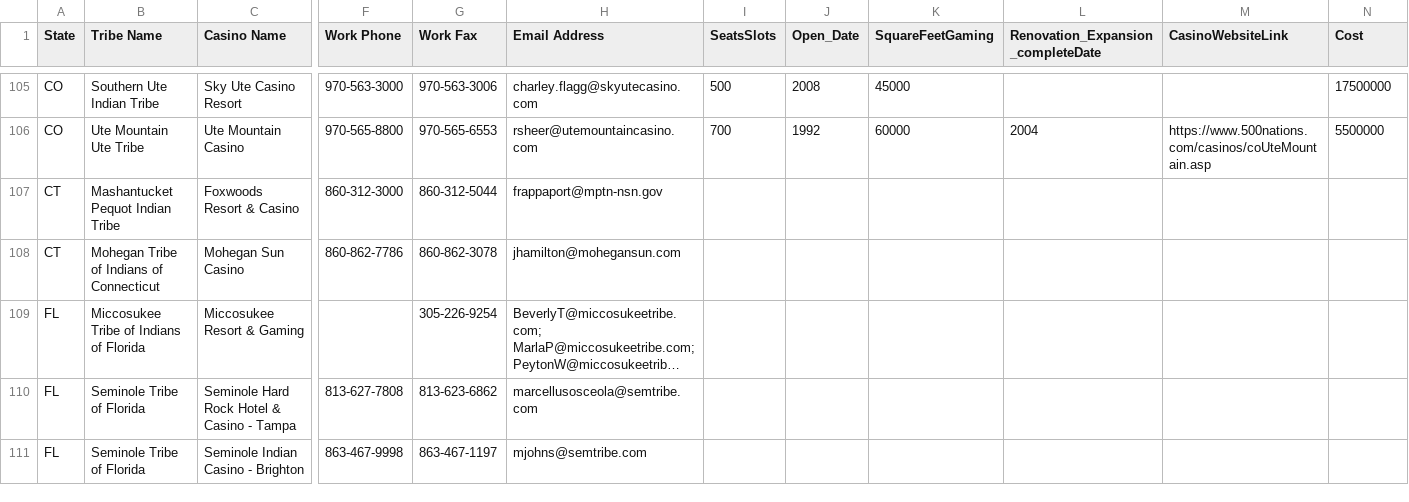
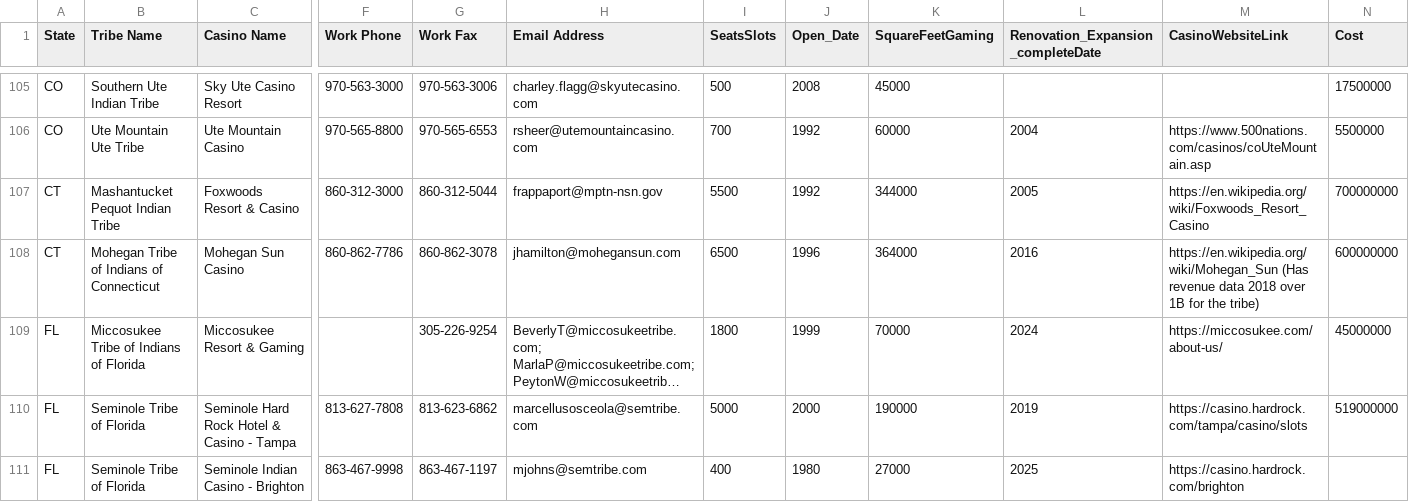
Before and after one commit to TMc07/Tribal_Casinos, a CSV file: tribal_casinos_TM_08_25_2024_updated.csv, drawn as a sheet; only a part is shown, gaps mark what is left out; long unchanged cells end in …; the diff covers the shown part only; the diff names each change by its address in the sheet, - before the commit and + after, or states it on an @@ line.

Commit message:
adding ID

```diff
--- a/tribal_casinos_TM_08_25_2024_updated.csv
+++ b/tribal_casinos_TM_08_25_2024_updated.csv
-I107 (SeatsSlots): (empty)
+I107 (SeatsSlots): 5500
-J107 (Open_Date): (empty)
+J107 (Open_Date): 1992
-K107 (SquareFeetGaming): (empty)
+K107 (SquareFeetGaming): 344000
-L107: (empty)
+L107: 2005
-M107 (CasinoWebsiteLink): (empty)
+M107 (CasinoWebsiteLink): https://en.wikipedia.org/wiki/Foxwoods_Resort_Casino
-N107 (Cost): (empty)
+N107 (Cost): 700000000
-I108 (SeatsSlots): (empty)
+I108 (SeatsSlots): 6500
-J108 (Open_Date): (empty)
+J108 (Open_Date): 1996
-K108 (SquareFeetGaming): (empty)
+K108 (SquareFeetGaming): 364000
-L108: (empty)
+L108: 2016
-M108 (CasinoWebsiteLink): (empty)
+M108 (CasinoWebsiteLink): https://en.wikipedia.org/wiki/Mohegan_Sun (Has revenue data 2018 over 1B for the tribe)
-N108 (Cost): (empty)
+N108 (Cost): 600000000
-I109 (SeatsSlots): (empty)
+I109 (SeatsSlots): 1800
-J109 (Open_Date): (empty)
+J109 (Open_Date): 1999
-K109 (SquareFeetGaming): (empty)
+K109 (SquareFeetGaming): 70000
-L109: (empty)
+L109: 2024
-M109 (CasinoWebsiteLink): (empty)
+M109 (CasinoWebsiteLink): https://miccosukee.com/about-us/
-N109 (Cost): (empty)
+N109 (Cost): 45000000
-I110 (SeatsSlots): (empty)
+I110 (SeatsSlots): 5000
-J110 (Open_Date): (empty)
+J110 (Open_Date): 2000
-K110 (SquareFeetGaming): (empty)
+K110 (SquareFeetGaming): 190000
-L110: (empty)
+L110: 2019
-M110 (CasinoWebsiteLink): (empty)
+M110 (CasinoWebsiteLink): https://casino.hardrock.com/tampa/casino/slots
-N110 (Cost): (empty)
+N110 (Cost): 519000000
-I111 (SeatsSlots): (empty)
+I111 (SeatsSlots): 400
-J111 (Open_Date): (empty)
+J111 (Open_Date): 1980
-K111 (SquareFeetGaming): (empty)
+K111 (SquareFeetGaming): 27000
-L111: (empty)
+L111: 2025
-M111 (CasinoWebsiteLink): (empty)
+M111 (CasinoWebsiteLink): https://casino.hardrock.com/brighton
```
Also changed, not shown: 41 edited cells elsewhere in this file.
